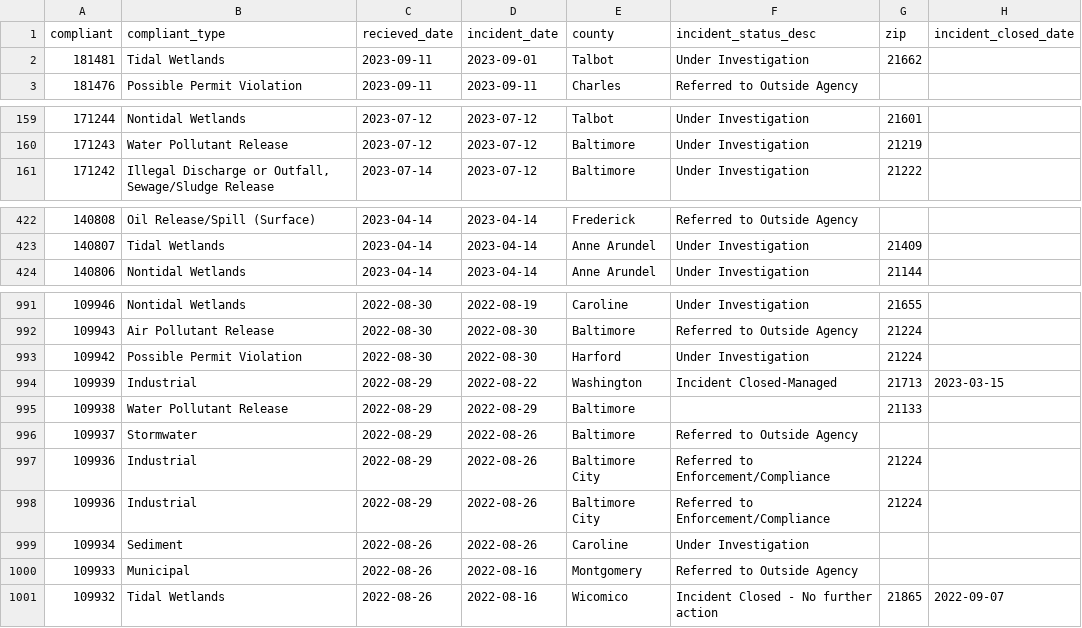
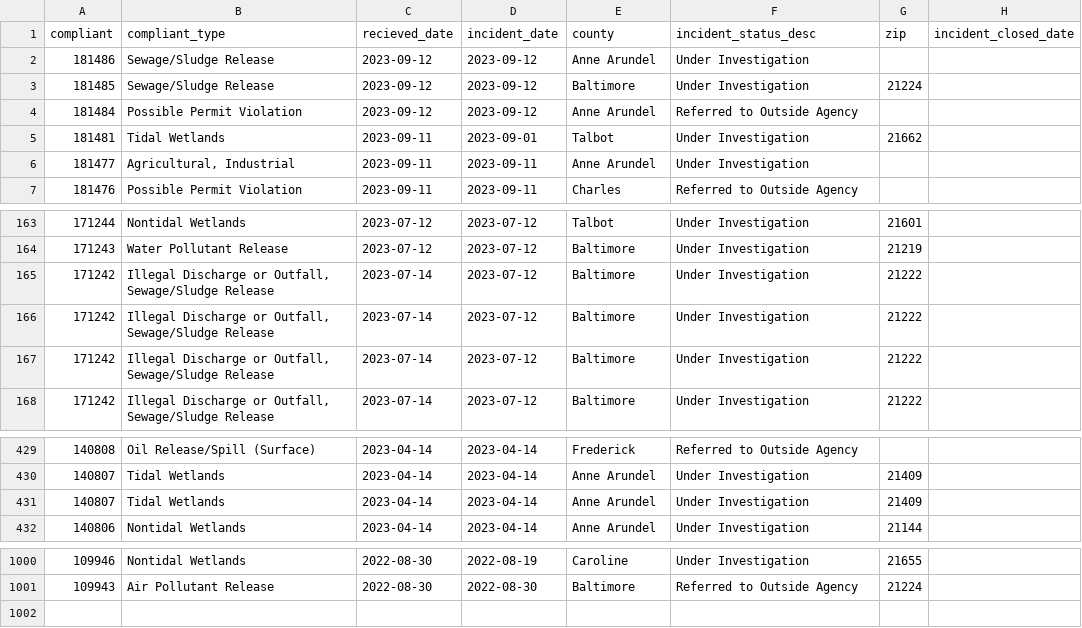
Before and after one commit to amandavhernan/enviro_complaints, a CSV file: complaints_data.csv, drawn as a sheet; only a part is shown, gaps mark what is left out; removed rows and columns are numbered as before the commit, all else as after; the diff covers the shown part only; the diff names each change by its address in the sheet, - before the commit and + after, or states it on an @@ line.

Commit message:
new complaints found

```diff
--- a/complaints_data.csv
+++ b/complaints_data.csv
+row 2: 181486 | Sewage/Sludge Release | 2023-09-12 | 2023-09-12 | Anne Arundel | Under Investigation
+row 3: 181485 | Sewage/Sludge Release | 2023-09-12 | 2023-09-12 | Baltimore | Under Investigation | 21224
+row 4: 181484 | Possible Permit Violation | 2023-09-12 | 2023-09-12 | Anne Arundel | Referred to Outside Agency
+row 6: 181477 | Agricultural, Industrial | 2023-09-11 | 2023-09-11 | Anne Arundel | Under Investigation
+row 165: 171242 | Illegal Discharge or Outfall, Sewage/Sludge Release | 2023-07-14 | 2023-07-12 | Baltimore | Under Investigation | 21222
+row 166: 171242 | Illegal Discharge or Outfall, Sewage/Sludge Release | 2023-07-14 | 2023-07-12 | Baltimore | Under Investigation | 21222
+row 167: 171242 | Illegal Discharge or Outfall, Sewage/Sludge Release | 2023-07-14 | 2023-07-12 | Baltimore | Under Investigation | 21222
+row 431: 140807 | Tidal Wetlands | 2023-04-14 | 2023-04-14 | Anne Arundel | Under Investigation | 21409
-row 993: 109942 | Possible Permit Violation | 2022-08-30 | 2022-08-30 | Harford | Under Investigation | 21224
-row 994: 109939 | Industrial | 2022-08-29 | 2022-08-22 | Washington | Incident Closed-Managed | 21713 | 2023-03-15
-row 995: 109938 | Water Pollutant Release | 2022-08-29 | 2022-08-29 | Baltimore |  | 21133
-row 996: 109937 | Stormwater | 2022-08-29 | 2022-08-26 | Baltimore | Referred to Outside Agency
-row 997: 109936 | Industrial | 2022-08-29 | 2022-08-26 | Baltimore City | Referred to Enforcement/Compliance | 21224
-row 998: 109936 | Industrial | 2022-08-29 | 2022-08-26 | Baltimore City | Referred to Enforcement/Compliance | 21224
-row 999: 109934 | Sediment | 2022-08-26 | 2022-08-26 | Caroline | Under Investigation
-row 1000: 109933 | Municipal | 2022-08-26 | 2022-08-16 | Montgomery | Referred to Outside Agency
-row 1001: 109932 | Tidal Wetlands | 2022-08-26 | 2022-08-16 | Wicomico | Incident Closed - No further action | 21865 | 2022-09-07
```
Also changed, not shown: 1 added row and 4 edited cells elsewhere in this file, 1 other file.
